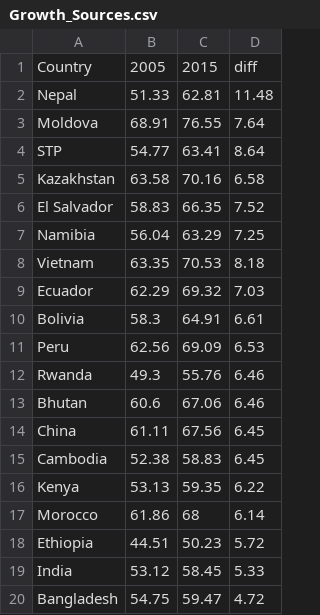
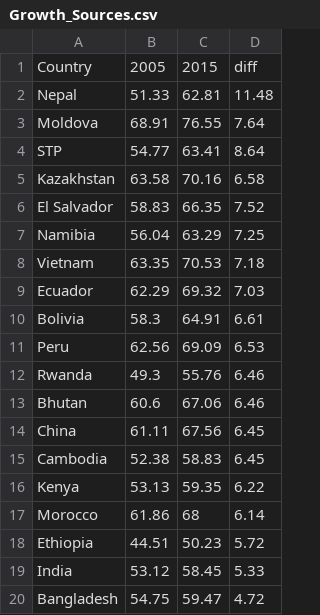
Before and after one commit to guarvmishra-iitr/WinterAnalytics, a CSV file: Growth_Sources.csv, drawn as a sheet.

Commit message:
Growth_Sources.csv

```diff
--- a/Growth_Sources.csv
+++ b/Growth_Sources.csv
@@ -7,3 +7,3 @@ El Salvador,58.83,66.35,7.52
 Namibia,56.04,63.29,7.25
-Vietnam,63.35,70.53,8.18
+Vietnam,63.35,70.53,7.18
 Ecuador,62.29,69.32,7.03
```
